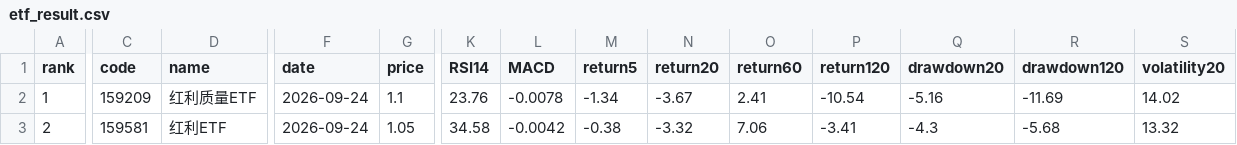
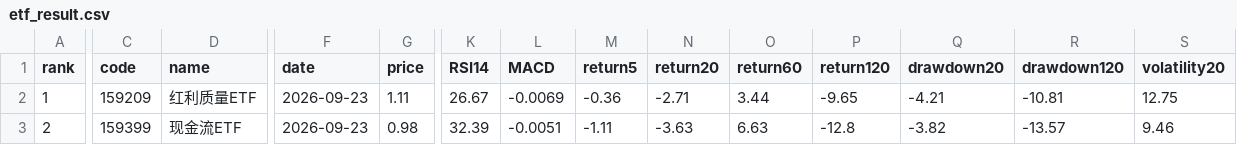
Before and after one commit to huming013-cyber/-quant-model, a CSV file: data/etf_result.csv, drawn as a sheet; only a part is shown, gaps mark what is left out; the diff covers the shown part only; the diff names each change by its address in the sheet, - before the commit and + after, or states it on an @@ line.

```diff
--- a/data/etf_result.csv
+++ b/data/etf_result.csv
-F2:F3 (date): 2026-09-24
+F2:F3 (date): 2026-09-23
-G2 (price): 1.1
+G2 (price): 1.11
-K2 (RSI14): 23.76
+K2 (RSI14): 26.67
-L2 (MACD): -0.0078
+L2 (MACD): -0.0069
-M2 (return5): -1.34
+M2 (return5): -0.36
-N2 (return20): -3.67
+N2 (return20): -2.71
-O2 (return60): 2.41
+O2 (return60): 3.44
-P2 (return120): -10.54
+P2 (return120): -9.65
-Q2 (drawdown20): -5.16
+Q2 (drawdown20): -4.21
-R2 (drawdown120): -11.69
+R2 (drawdown120): -10.81
-S2 (volatility20): 14.02
+S2 (volatility20): 12.75
-C3 (code): 159581
+C3 (code): 159399
-D3 (name): 红利ETF
+D3 (name): 现金流ETF
-G3 (price): 1.05
+G3 (price): 0.98
-K3 (RSI14): 34.58
+K3 (RSI14): 32.39
-L3 (MACD): -0.0042
+L3 (MACD): -0.0051
-M3 (return5): -0.38
+M3 (return5): -1.11
-N3 (return20): -3.32
+N3 (return20): -3.63
-O3 (return60): 7.06
+O3 (return60): 6.63
-P3 (return120): -3.41
+P3 (return120): -12.8
-Q3 (drawdown20): -4.3
+Q3 (drawdown20): -3.82
-R3 (drawdown120): -5.68
+R3 (drawdown120): -13.57
-S3 (volatility20): 13.32
+S3 (volatility20): 9.46
```
Also changed, not shown: 26 edited cells elsewhere in this file, data/quant_result.csv.
